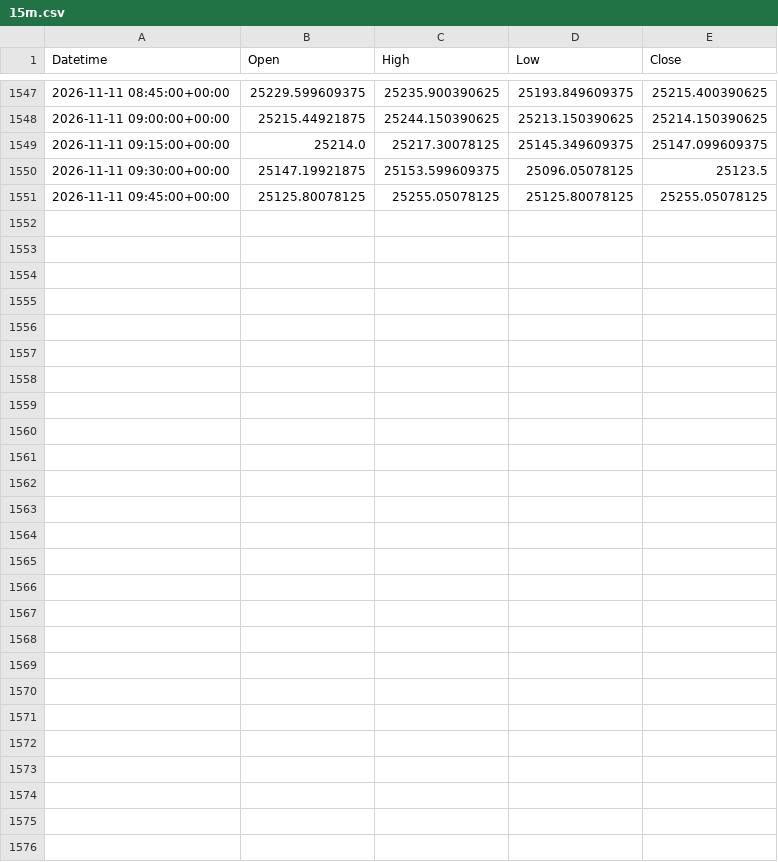
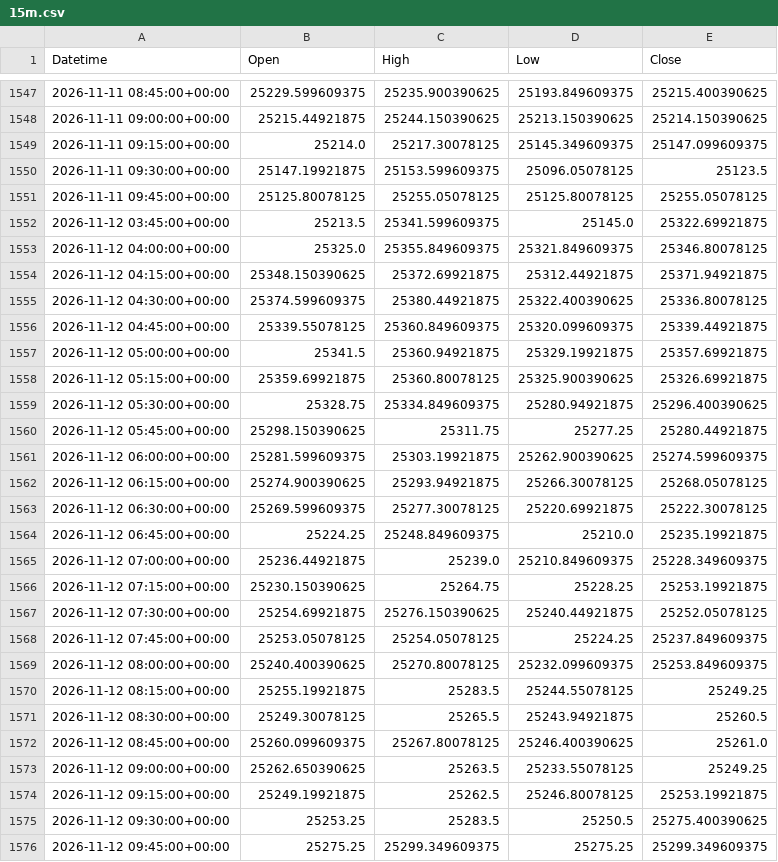
Before and after one commit to originaonxi/nse-value-lens, a CSV file: data/nifty/15m.csv, drawn as a sheet; only a part is shown, gaps mark what is left out.

```diff
--- a/data/nifty/15m.csv
+++ b/data/nifty/15m.csv
@@ -1551 +1551,26 @@ Datetime,Open,High,Low,Close
 2026-11-11 09:45:00+00:00,25125.80078125,25255.05078125,25125.80078125,25255.05078125
+2026-11-12 03:45:00+00:00,25213.5,25341.599609375,25145.0,25322.69921875
+2026-11-12 04:00:00+00:00,25325.0,25355.849609375,25321.849609375,25346.80078125
+2026-11-12 04:15:00+00:00,25348.150390625,25372.69921875,25312.44921875,25371.94921875
+2026-11-12 04:30:00+00:00,25374.599609375,25380.44921875,25322.400390625,25336.80078125
+2026-11-12 04:45:00+00:00,25339.55078125,25360.849609375,25320.099609375,25339.44921875
+2026-11-12 05:00:00+00:00,25341.5,25360.94921875,25329.19921875,25357.69921875
+2026-11-12 05:15:00+00:00,25359.69921875,25360.80078125,25325.900390625,25326.69921875
+2026-11-12 05:30:00+00:00,25328.75,25334.849609375,25280.94921875,25296.400390625
+2026-11-12 05:45:00+00:00,25298.150390625,25311.75,25277.25,25280.44921875
+2026-11-12 06:00:00+00:00,25281.599609375,25303.19921875,25262.900390625,25274.599609375
+2026-11-12 06:15:00+00:00,25274.900390625,25293.94921875,25266.30078125,25268.05078125
+2026-11-12 06:30:00+00:00,25269.599609375,25277.30078125,25220.69921875,25222.30078125
+2026-11-12 06:45:00+00:00,25224.25,25248.849609375,25210.0,25235.19921875
+2026-11-12 07:00:00+00:00,25236.44921875,25239.0,25210.849609375,25228.349609375
+2026-11-12 07:15:00+00:00,25230.150390625,25264.75,25228.25,25253.19921875
+2026-11-12 07:30:00+00:00,25254.69921875,25276.150390625,25240.44921875,25252.05078125
+2026-11-12 07:45:00+00:00,25253.05078125,25254.05078125,25224.25,25237.849609375
+2026-11-12 08:00:00+00:00,25240.400390625,25270.80078125,25232.099609375,25253.849609375
+2026-11-12 08:15:00+00:00,25255.19921875,25283.5,25244.55078125,25249.25
+2026-11-12 08:30:00+00:00,25249.30078125,25265.5,25243.94921875,25260.5
+2026-11-12 08:45:00+00:00,25260.099609375,25267.80078125,25246.400390625,25261.0
+2026-11-12 09:00:00+00:00,25262.650390625,25263.5,25233.55078125,25249.25
+2026-11-12 09:15:00+00:00,25249.19921875,25262.5,25246.80078125,25253.19921875
+2026-11-12 09:30:00+00:00,25253.25,25283.5,25250.5,25275.400390625
+2026-11-12 09:45:00+00:00,25275.25,25299.349609375,25275.25,25299.349609375
```
Also changed, not shown: data/nifty/1d.csv, data/nifty/60m.csv, 6 other files.
